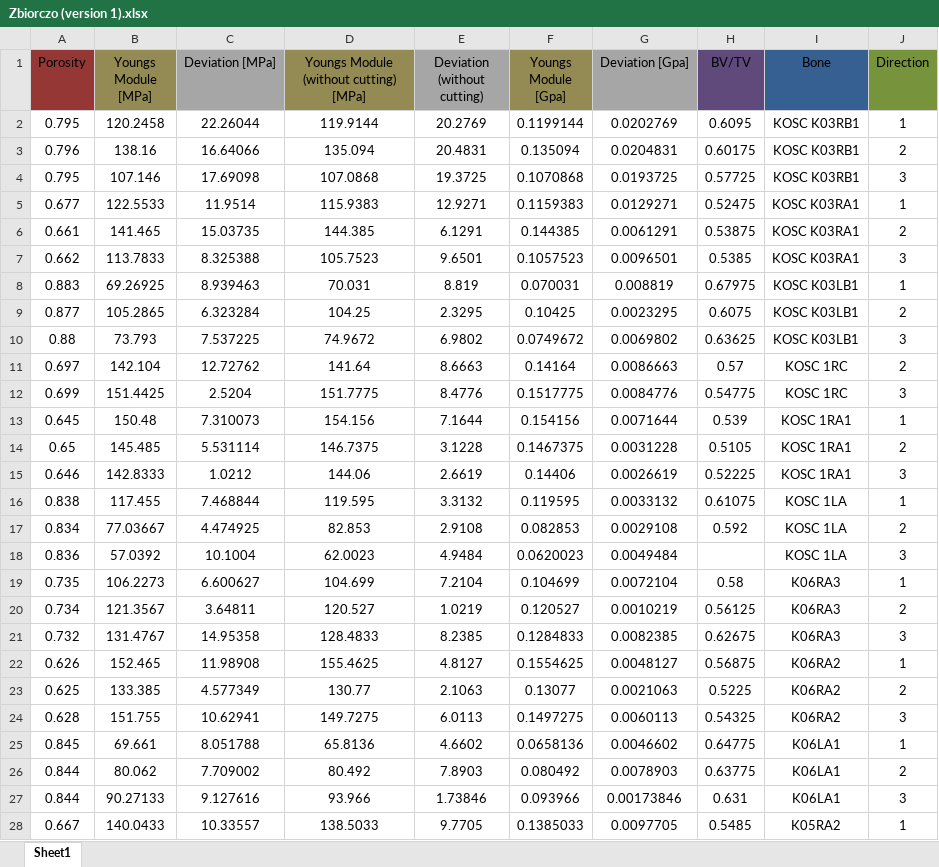
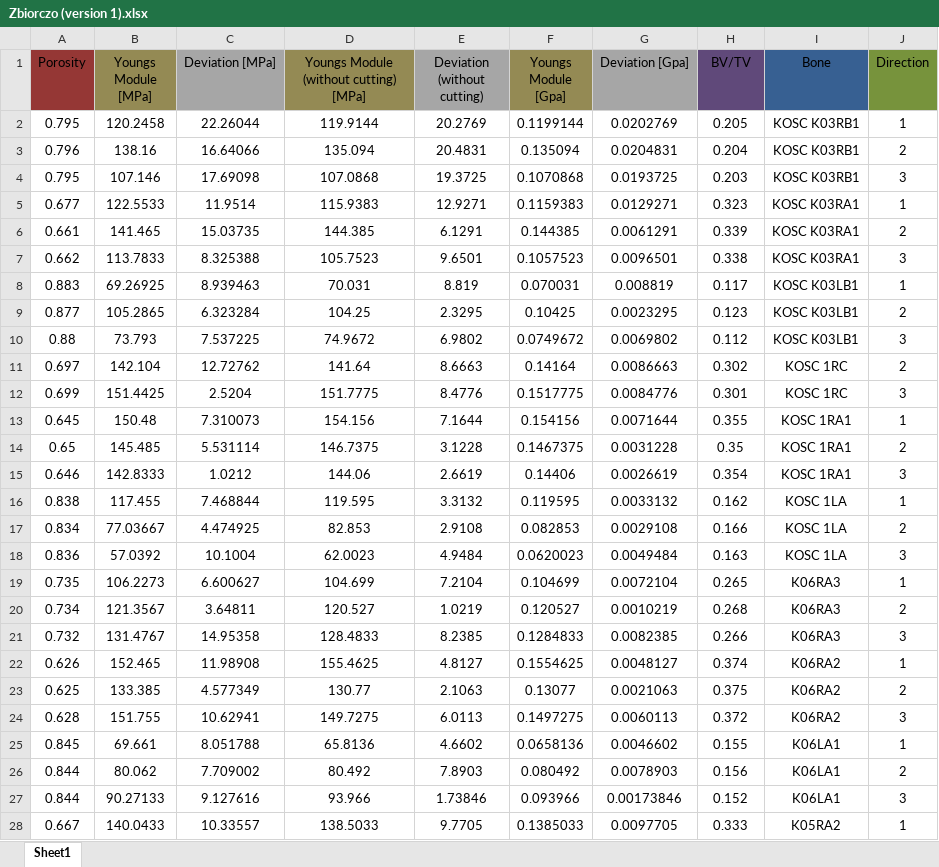
Before and after one commit to nmilaniak/inz, an Excel workbook: uCT+compression_(razem)/Zbiorczo (version 1).xlsx, sheet Sheet1, drawn as a sheet; only a part is shown; values as stored, in another font and other column widths than the file's, no borders; charts and pictures not drawn; the diff covers the shown part only; the diff names each change by its address in the sheet, - before the commit and + after, or states it on an @@ line.

```diff
--- a/uCT+compression_(razem)/Zbiorczo (version 1).xlsx (sheet Sheet1)
+++ b/uCT+compression_(razem)/Zbiorczo (version 1).xlsx (sheet Sheet1)
-H2 (BV/TV): 0.6095
+H2 (BV/TV): 0.205
-H3 (BV/TV): 0.60175
+H3 (BV/TV): 0.204
-H4 (BV/TV): 0.57725
+H4 (BV/TV): 0.203
-H5 (BV/TV): 0.52475
+H5 (BV/TV): 0.323
-H6 (BV/TV): 0.53875
+H6 (BV/TV): 0.339
-H7 (BV/TV): 0.5385
+H7 (BV/TV): 0.338
-H8 (BV/TV): 0.67975
+H8 (BV/TV): 0.117
-H9 (BV/TV): 0.6075
+H9 (BV/TV): 0.123
-H10 (BV/TV): 0.63625
+H10 (BV/TV): 0.112
-H11 (BV/TV): 0.57
+H11 (BV/TV): 0.302
-H12 (BV/TV): 0.54775
+H12 (BV/TV): 0.301
-H13 (BV/TV): 0.539
+H13 (BV/TV): 0.355
-H14 (BV/TV): 0.5105
+H14 (BV/TV): 0.35
-H15 (BV/TV): 0.52225
+H15 (BV/TV): 0.354
-H16 (BV/TV): 0.61075
+H16 (BV/TV): 0.162
-H17 (BV/TV): 0.592
+H17 (BV/TV): 0.166
-H18 (BV/TV): (empty)
+H18 (BV/TV): 0.163
-H19 (BV/TV): 0.58
+H19 (BV/TV): 0.265
-H20 (BV/TV): 0.56125
+H20 (BV/TV): 0.268
-H21 (BV/TV): 0.62675
+H21 (BV/TV): 0.266
-H22 (BV/TV): 0.56875
+H22 (BV/TV): 0.374
-H23 (BV/TV): 0.5225
+H23 (BV/TV): 0.375
-H24 (BV/TV): 0.54325
+H24 (BV/TV): 0.372
-H25 (BV/TV): 0.64775
+H25 (BV/TV): 0.155
-H26 (BV/TV): 0.63775
+H26 (BV/TV): 0.156
-H27 (BV/TV): 0.631
+H27 (BV/TV): 0.152
-H28 (BV/TV): 0.5485
+H28 (BV/TV): 0.333
```
Also changed, not shown: 8 edited cells elsewhere in this sheet, charts or pictures, E vs ro.xlsx, bvtv.xlsx, 1 other file.
